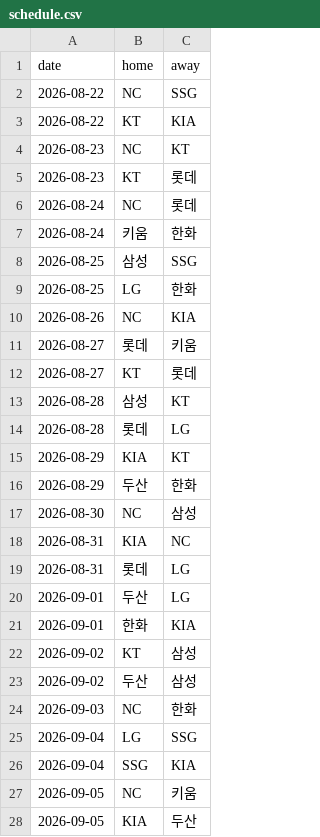
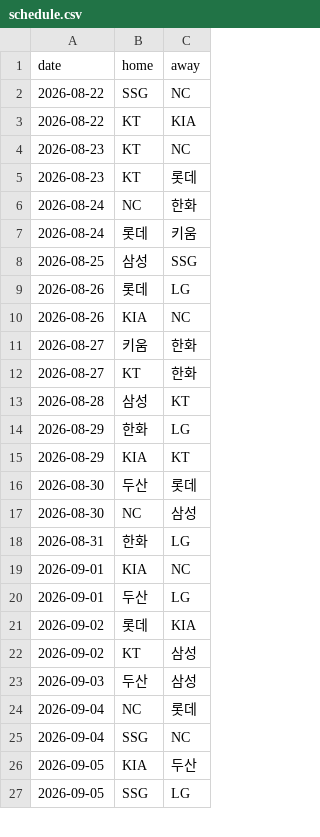
Before and after one commit to june052405/-kbo-playoff-odds, a CSV file: data/schedule.csv, drawn as a sheet; only a part is shown; the diff covers the shown part only.

```diff
--- a/data/schedule.csv
+++ b/data/schedule.csv
@@ -1,28 +1,27 @@
 date,home,away
-2026-08-22,NC,SSG
+2026-08-22,SSG,NC
 2026-08-22,KT,KIA
-2026-08-23,NC,KT
+2026-08-23,KT,NC
 2026-08-23,KT,롯데
-2026-08-24,NC,롯데
-2026-08-24,키움,한화
+2026-08-24,NC,한화
+2026-08-24,롯데,키움
 2026-08-25,삼성,SSG
-2026-08-25,LG,한화
-2026-08-26,NC,KIA
-2026-08-27,롯데,키움
-2026-08-27,KT,롯데
+2026-08-26,롯데,LG
+2026-08-26,KIA,NC
+2026-08-27,키움,한화
+2026-08-27,KT,한화
 2026-08-28,삼성,KT
-2026-08-28,롯데,LG
+2026-08-29,한화,LG
 2026-08-29,KIA,KT
-2026-08-29,두산,한화
+2026-08-30,두산,롯데
 2026-08-30,NC,삼성
-2026-08-31,KIA,NC
-2026-08-31,롯데,LG
+2026-08-31,한화,LG
+2026-09-01,KIA,NC
 2026-09-01,두산,LG
-2026-09-01,한화,KIA
+2026-09-02,롯데,KIA
 2026-09-02,KT,삼성
-2026-09-02,두산,삼성
-2026-09-03,NC,한화
-2026-09-04,LG,SSG
-2026-09-04,SSG,KIA
-2026-09-05,NC,키움
+2026-09-03,두산,삼성
+2026-09-04,NC,롯데
+2026-09-04,SSG,NC
 2026-09-05,KIA,두산
+2026-09-05,SSG,LG
```
Also changed, not shown: 10 added rows, 13 removed rows and 52 edited cells elsewhere in this file, data/history.csv, 2 other files.
